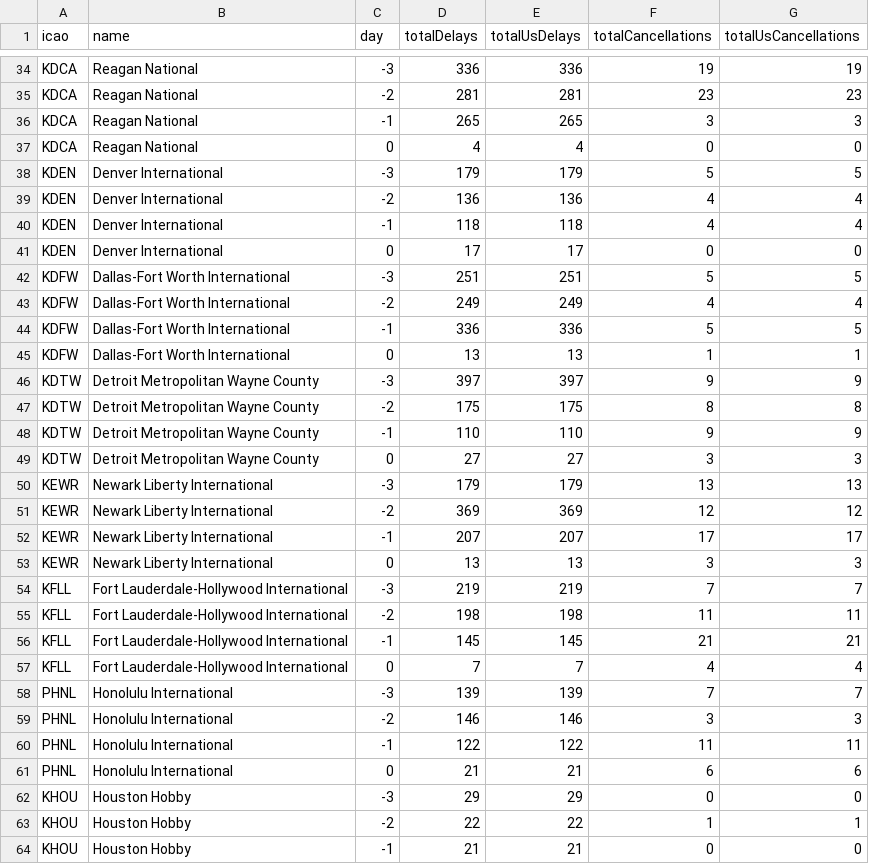
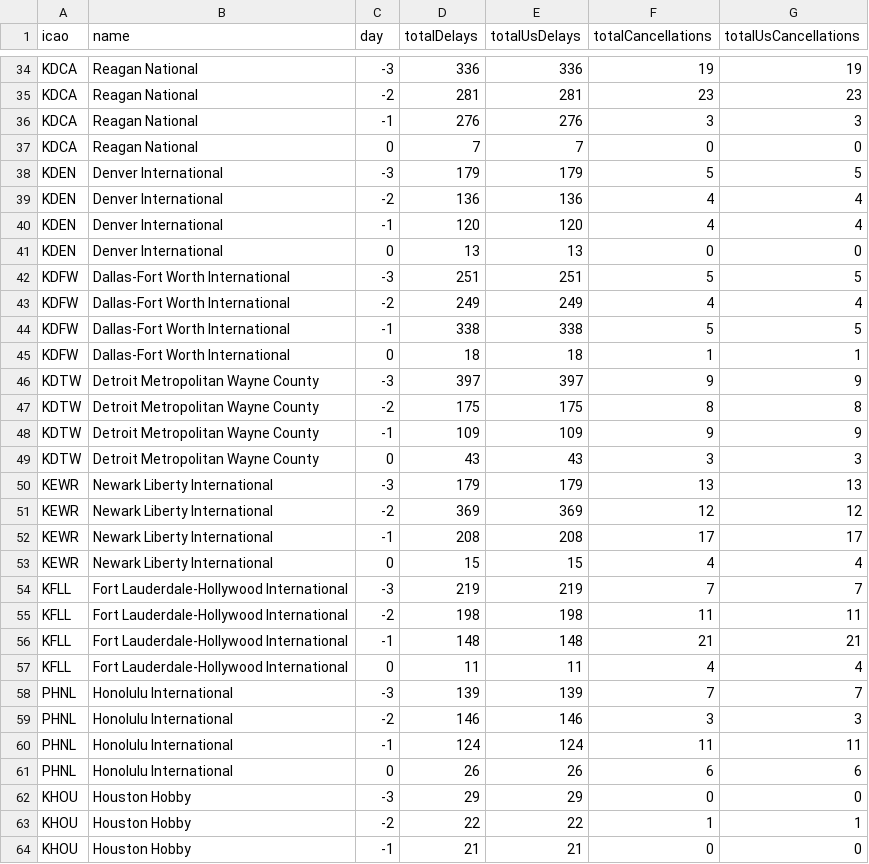
Before and after one commit to erxclau/flightaware, a CSV file: 2026-02-09.csv, drawn as a sheet; only a part is shown, gaps mark what is left out; the diff covers the shown part only.

```diff
--- a/2026-02-09.csv
+++ b/2026-02-09.csv
@@ -35,28 +35,28 @@ KDCA,Reagan National,-3,336,336,19,19
 KDCA,Reagan National,-2,281,281,23,23
-KDCA,Reagan National,-1,265,265,3,3
-KDCA,Reagan National,0,4,4,0,0
+KDCA,Reagan National,-1,276,276,3,3
+KDCA,Reagan National,0,7,7,0,0
 KDEN,Denver International,-3,179,179,5,5
 KDEN,Denver International,-2,136,136,4,4
-KDEN,Denver International,-1,118,118,4,4
-KDEN,Denver International,0,17,17,0,0
+KDEN,Denver International,-1,120,120,4,4
+KDEN,Denver International,0,13,13,0,0
 KDFW,Dallas-Fort Worth International,-3,251,251,5,5
 KDFW,Dallas-Fort Worth International,-2,249,249,4,4
-KDFW,Dallas-Fort Worth International,-1,336,336,5,5
-KDFW,Dallas-Fort Worth International,0,13,13,1,1
+KDFW,Dallas-Fort Worth International,-1,338,338,5,5
+KDFW,Dallas-Fort Worth International,0,18,18,1,1
 KDTW,Detroit Metropolitan Wayne County,-3,397,397,9,9
 KDTW,Detroit Metropolitan Wayne County,-2,175,175,8,8
-KDTW,Detroit Metropolitan Wayne County,-1,110,110,9,9
-KDTW,Detroit Metropolitan Wayne County,0,27,27,3,3
+KDTW,Detroit Metropolitan Wayne County,-1,109,109,9,9
+KDTW,Detroit Metropolitan Wayne County,0,43,43,3,3
 KEWR,Newark Liberty International,-3,179,179,13,13
 KEWR,Newark Liberty International,-2,369,369,12,12
-KEWR,Newark Liberty International,-1,207,207,17,17
-KEWR,Newark Liberty International,0,13,13,3,3
+KEWR,Newark Liberty International,-1,208,208,17,17
+KEWR,Newark Liberty International,0,15,15,4,4
 KFLL,Fort Lauderdale-Hollywood International,-3,219,219,7,7
 KFLL,Fort Lauderdale-Hollywood International,-2,198,198,11,11
-KFLL,Fort Lauderdale-Hollywood International,-1,145,145,21,21
-KFLL,Fort Lauderdale-Hollywood International,0,7,7,4,4
+KFLL,Fort Lauderdale-Hollywood International,-1,148,148,21,21
+KFLL,Fort Lauderdale-Hollywood International,0,11,11,4,4
 PHNL,Honolulu International,-3,139,139,7,7
 PHNL,Honolulu International,-2,146,146,3,3
-PHNL,Honolulu International,-1,122,122,11,11
-PHNL,Honolulu International,0,21,21,6,6
+PHNL,Honolulu International,-1,124,124,11,11
+PHNL,Honolulu International,0,26,26,6,6
 KHOU,Houston Hobby,-3,29,29,0,0
```
Also changed, not shown: 1 added row, 1 removed row and 90 edited cells elsewhere in this file.
